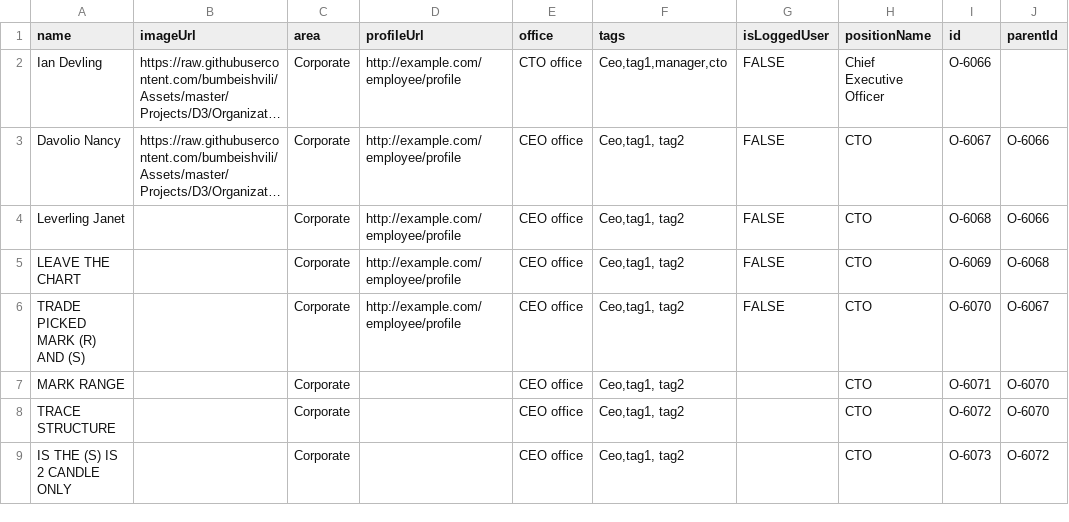
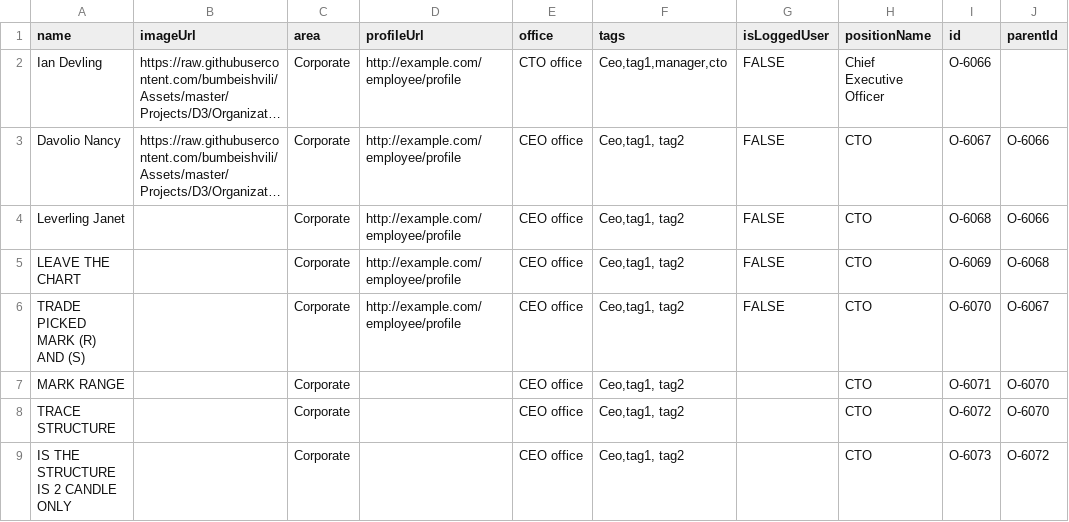
Before and after one commit to mmiuser2484/web-tesst, a CSV file: org (1).csv, drawn as a sheet; only a part is shown; long unchanged cells end in …; the diff names each change by its address in the sheet, - before the commit and + after, or states it on an @@ line.

Commit message:
Add files via upload

```diff
--- a/org (1).csv
+++ b/org (1).csv
-A9 (name): IS THE (S) IS 2 CANDLE ONLY
+A9 (name): IS THE STRUCTURE IS 2 CANDLE ONLY
```
